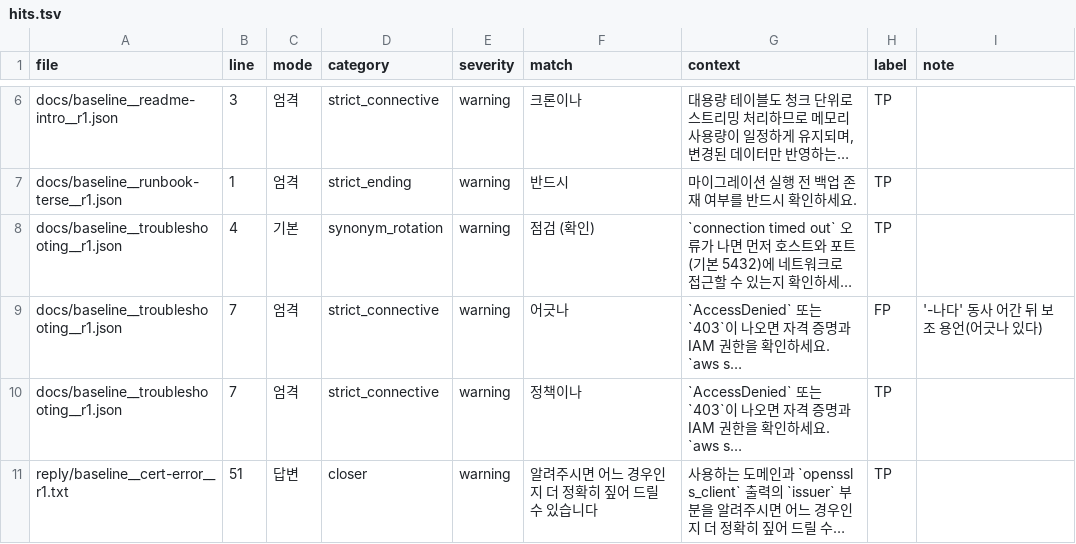
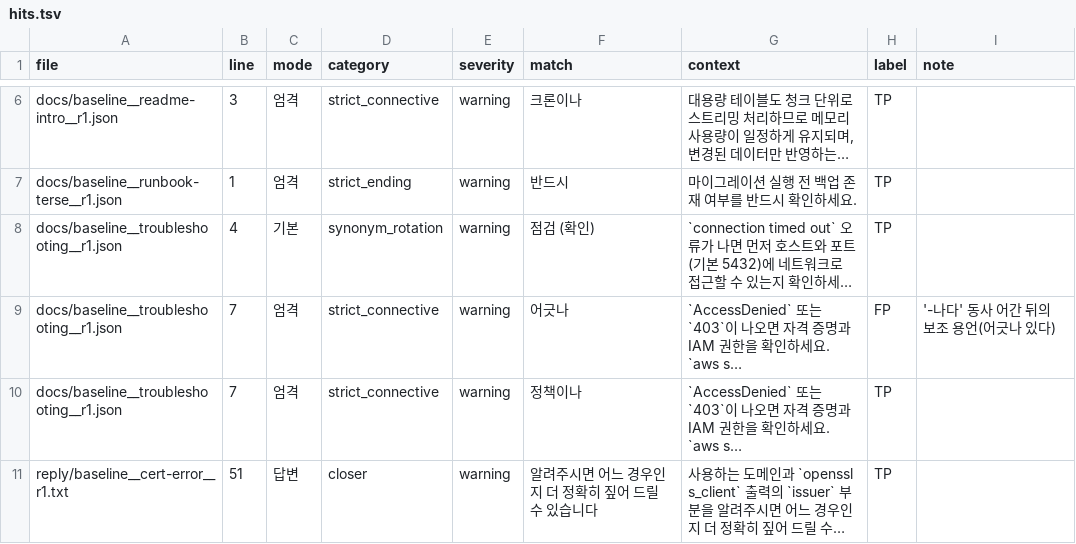
Before and after one commit to say8425/SimpleKorean, a TSV file: evals/calibration/hits.tsv, drawn as a sheet; only a part is shown, gaps mark what is left out; long unchanged cells end in …; the diff names each change by its address in the sheet, - before the commit and + after, or states it on an @@ line.

```diff
--- a/evals/calibration/hits.tsv
+++ b/evals/calibration/hits.tsv
-I9 (note): '-나다' 동사 어간 뒤 보조 용언(어긋나 있다)
+I9 (note): '-나다' 동사 어간 뒤의 보조 용언(어긋나 있다)
```
Also changed, not shown: 19 other files.
